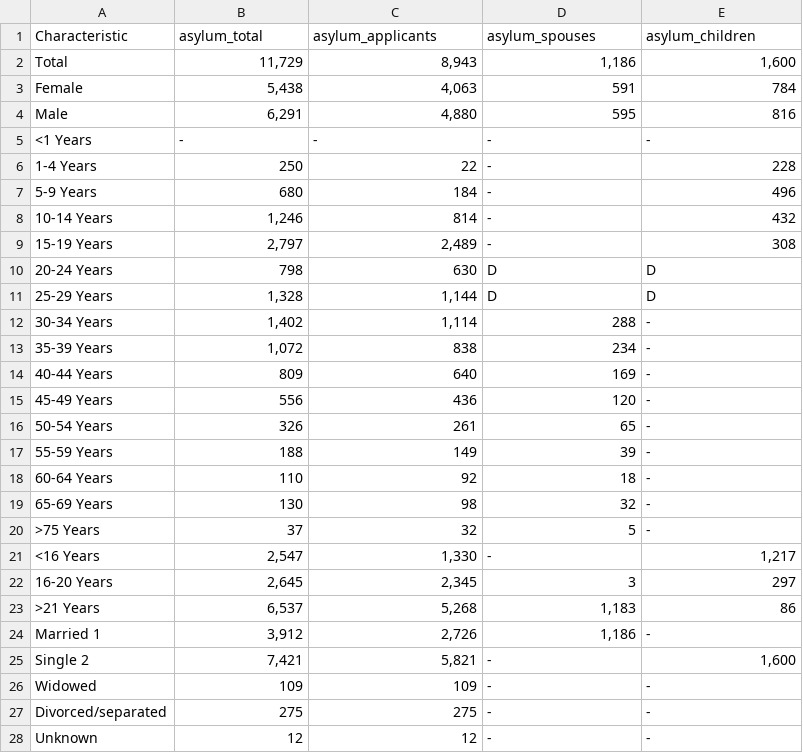
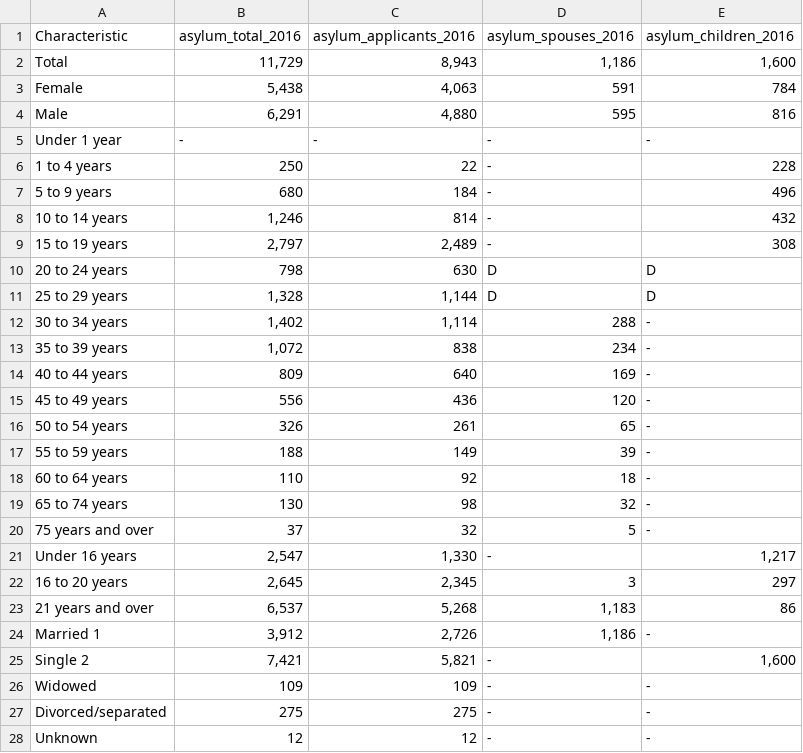
Before and after one commit to Prachatorn/Final-Project, a CSV file: Refugees/asylum_relationships_2016.csv, drawn as a sheet.

```diff
--- a/Refugees/asylum_relationships_2016.csv
+++ b/Refugees/asylum_relationships_2016.csv
@@ -1,2 +1,2 @@
-Characteristic,asylum_total,asylum_applicants,asylum_spouses,asylum_children
+Characteristic,asylum_total_2016,asylum_applicants_2016,asylum_spouses_2016,asylum_children_2016
 Total,"11,729","8,943","1,186","1,600"
@@ -4,21 +4,21 @@ Female,"5,438","4,063",591,784
 Male,"6,291","4,880",595,816
-<1 Years,-,-,-,-
-1-4 Years,250,22,-,228
-5-9 Years,680,184,-,496
-10-14 Years,"1,246",814,-,432
-15-19 Years,"2,797","2,489",-,308
-20-24 Years,798,630,D,D
-25-29 Years,"1,328","1,144",D,D
-30-34 Years,"1,402","1,114",288,-
-35-39 Years,"1,072",838,234,-
-40-44 Years,809,640,169,-
-45-49 Years,556,436,120,-
-50-54 Years,326,261,65,-
-55-59 Years,188,149,39,-
-60-64 Years,110,92,18,-
-65-69 Years,130,98,32,-
->75 Years,37,32,5,-
-<16 Years,"2,547","1,330",-,"1,217"
-16-20 Years,"2,645","2,345",3,297
->21 Years,"6,537","5,268","1,183",86
+Under 1 year,-,-,-,-
+1 to 4 years,250,22,-,228
+5 to 9 years,680,184,-,496
+10 to 14 years,"1,246",814,-,432
+15 to 19 years,"2,797","2,489",-,308
+20 to 24 years,798,630,D,D
+25 to 29 years,"1,328","1,144",D,D
+30 to 34 years,"1,402","1,114",288,-
+35 to 39 years,"1,072",838,234,-
+40 to 44 years,809,640,169,-
+45 to 49 years,556,436,120,-
+50 to 54 years,326,261,65,-
+55 to 59 years,188,149,39,-
+60 to 64 years,110,92,18,-
+65 to 74 years,130,98,32,-
+75 years and over,37,32,5,-
+Under 16 years,"2,547","1,330",-,"1,217"
+16 to 20 years,"2,645","2,345",3,297
+21 years and over,"6,537","5,268","1,183",86
 Married 1,"3,912","2,726","1,186",-
```
Also changed, not shown: Refugees/arrival_age/arrival_age_2016.csv, Refugees/arrival_broad_age_group/arrival_broad_age_group_2016.csv, 9 other files.
